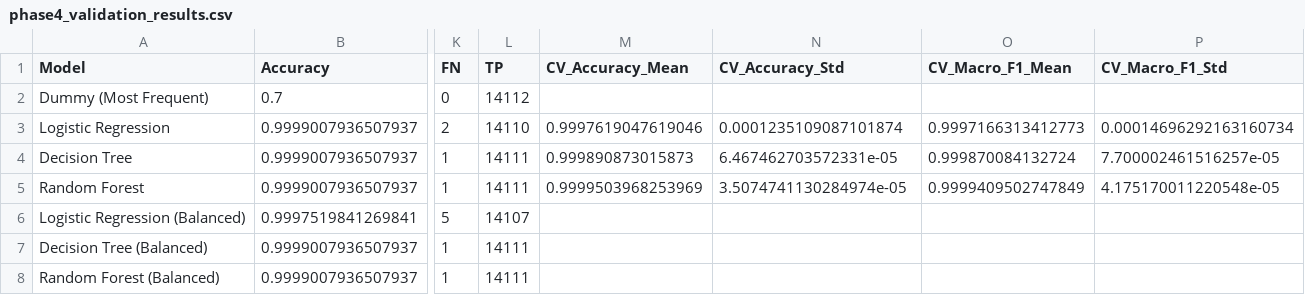
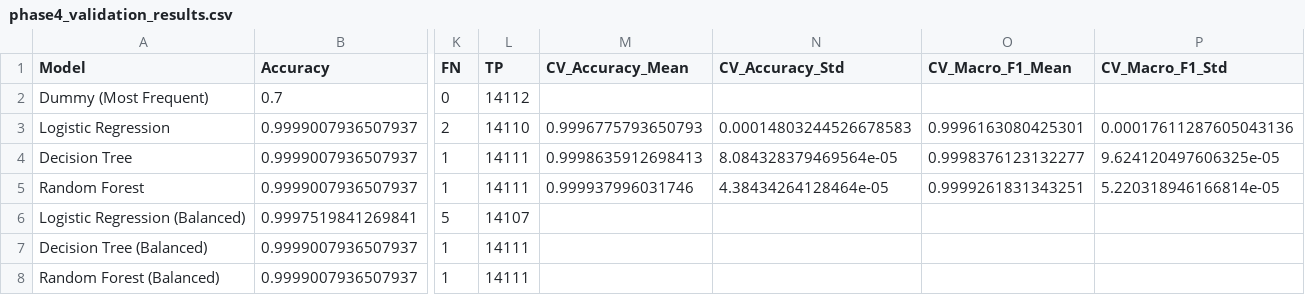
Before and after one commit to Swaminathan8237/Cloudguard, a CSV file: reports/phase4_validation_results.csv, drawn as a sheet; only a part is shown, gaps mark what is left out; the diff names each change by its address in the sheet, - before the commit and + after, or states it on an @@ line.

Commit message:
docs(audit): complete Phase 4.1 dataset provenance audit, recompute training CV, and add notebook 04a

```diff
--- a/reports/phase4_validation_results.csv
+++ b/reports/phase4_validation_results.csv
-M3 (CV_Accuracy_Mean): 0.9997619047619046
+M3 (CV_Accuracy_Mean): 0.9996775793650793
-N3 (CV_Accuracy_Std): 0.0001235109087101874
+N3 (CV_Accuracy_Std): 0.00014803244526678583
-O3 (CV_Macro_F1_Mean): 0.9997166313412773
+O3 (CV_Macro_F1_Mean): 0.9996163080425301
-P3 (CV_Macro_F1_Std): 0.00014696292163160734
+P3 (CV_Macro_F1_Std): 0.00017611287605043136
-M4 (CV_Accuracy_Mean): 0.999890873015873
+M4 (CV_Accuracy_Mean): 0.9998635912698413
-N4 (CV_Accuracy_Std): 6.467462703572331e-05
+N4 (CV_Accuracy_Std): 8.084328379469564e-05
-O4 (CV_Macro_F1_Mean): 0.999870084132724
+O4 (CV_Macro_F1_Mean): 0.9998376123132277
-P4 (CV_Macro_F1_Std): 7.700002461516257e-05
+P4 (CV_Macro_F1_Std): 9.624120497606325e-05
-M5 (CV_Accuracy_Mean): 0.9999503968253969
+M5 (CV_Accuracy_Mean): 0.999937996031746
-N5 (CV_Accuracy_Std): 3.5074741130284974e-05
+N5 (CV_Accuracy_Std): 4.38434264128464e-05
-O5 (CV_Macro_F1_Mean): 0.9999409502747849
+O5 (CV_Macro_F1_Mean): 0.9999261831343251
-P5 (CV_Macro_F1_Std): 4.175170011220548e-05
+P5 (CV_Macro_F1_Std): 5.220318946166814e-05
```
Also changed, not shown: 8 other files.
